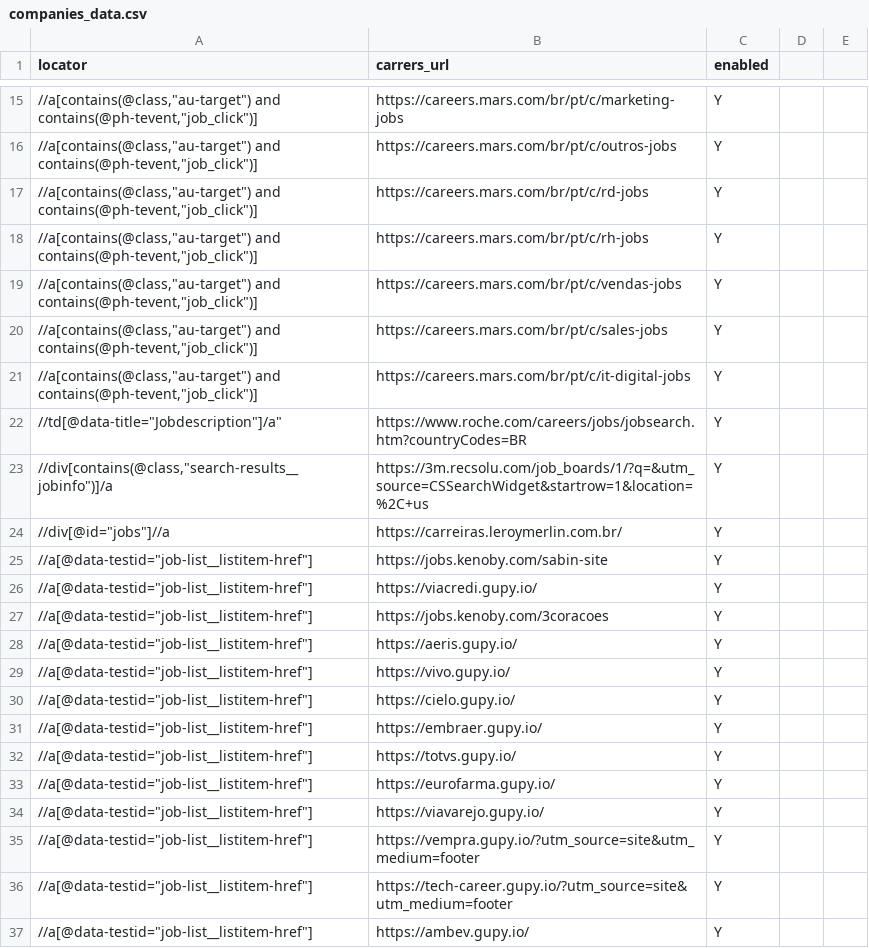
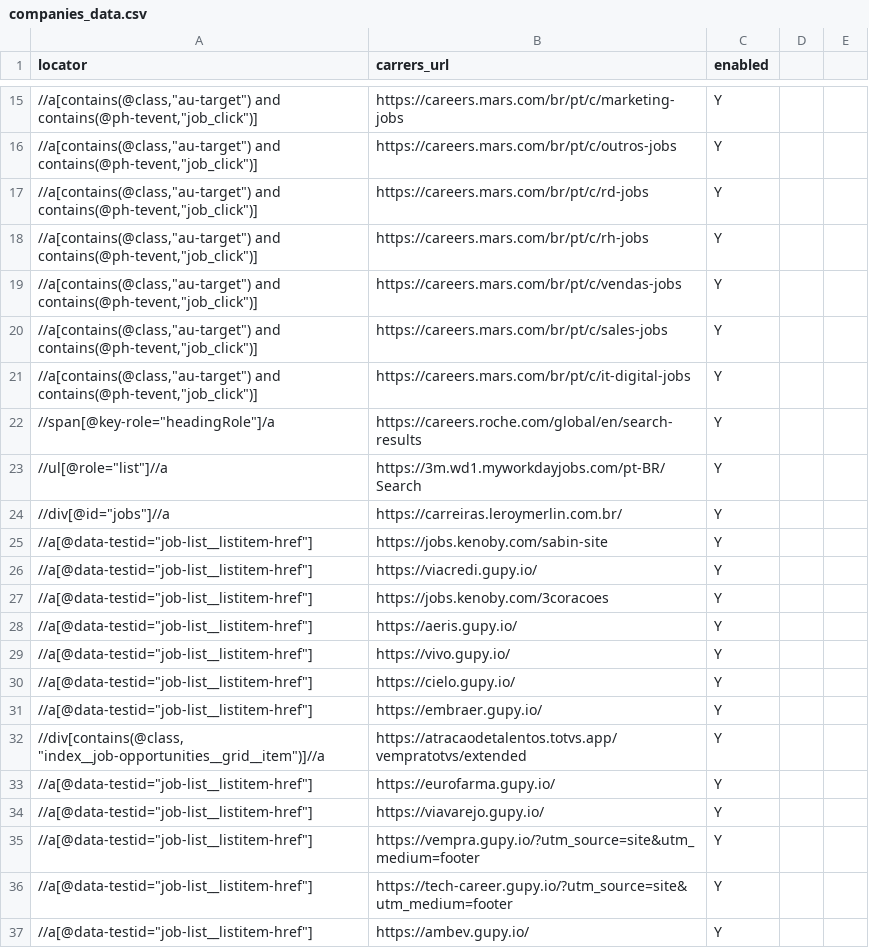
Before and after one commit to douglasdcm/search-jobs, a CSV file: src/crawler/companies_data.csv, drawn as a sheet; only a part is shown, gaps mark what is left out.

```diff
--- a/src/crawler/companies_data.csv
+++ b/src/crawler/companies_data.csv
@@ -21,4 +21,4 @@ locator;carrers_url;enabled;
 //a[contains(@class,"au-target") and contains(@ph-tevent,"job_click")];https://careers.mars.com/br/pt/c/it-digital-jobs;Y;
-//td[@data-title="Jobdescription"]/a";https://www.roche.com/careers/jobs/jobsearch.htm?countryCodes=BR;Y;
-//div[contains(@class,"search-results__jobinfo")]/a;https://3m.recsolu.com/job_boards/1/?q=&utm_source=CSSearchWidget&startrow=1&location=%2C+us;Y;
+//span[@key-role="headingRole"]/a;https://careers.roche.com/global/en/search-results;Y;
+//ul[@role="list"]//a;https://3m.wd1.myworkdayjobs.com/pt-BR/Search;Y;
 //div[@id="jobs"]//a;https://carreiras.leroymerlin.com.br/;Y;
@@ -31,3 +31,3 @@ locator;carrers_url;enabled;
 //a[@data-testid="job-list__listitem-href"];https://embraer.gupy.io/;Y;
-//a[@data-testid="job-list__listitem-href"];https://totvs.gupy.io/;Y;
+//div[contains(@class, "index__job-opportunities__grid__item")]//a;https://atracaodetalentos.totvs.app/vempratotvs/extended;Y;
 //a[@data-testid="job-list__listitem-href"];https://eurofarma.gupy.io/;Y;
```
Also changed, not shown: 4 other files.
